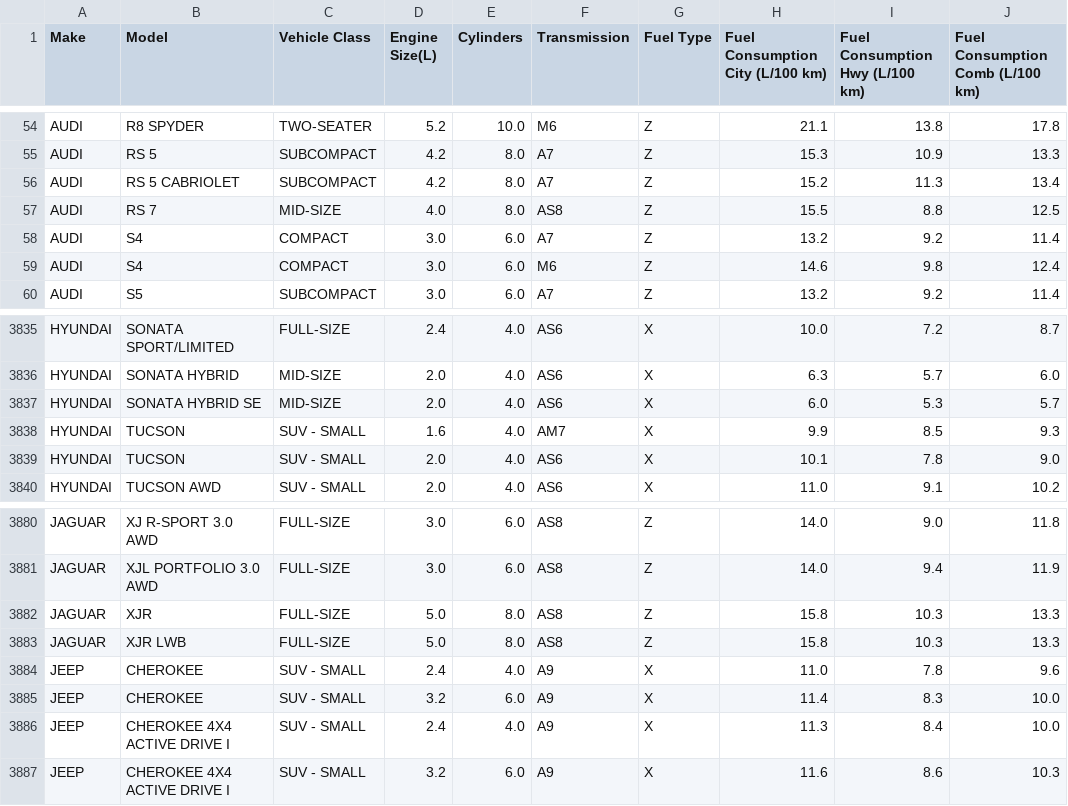
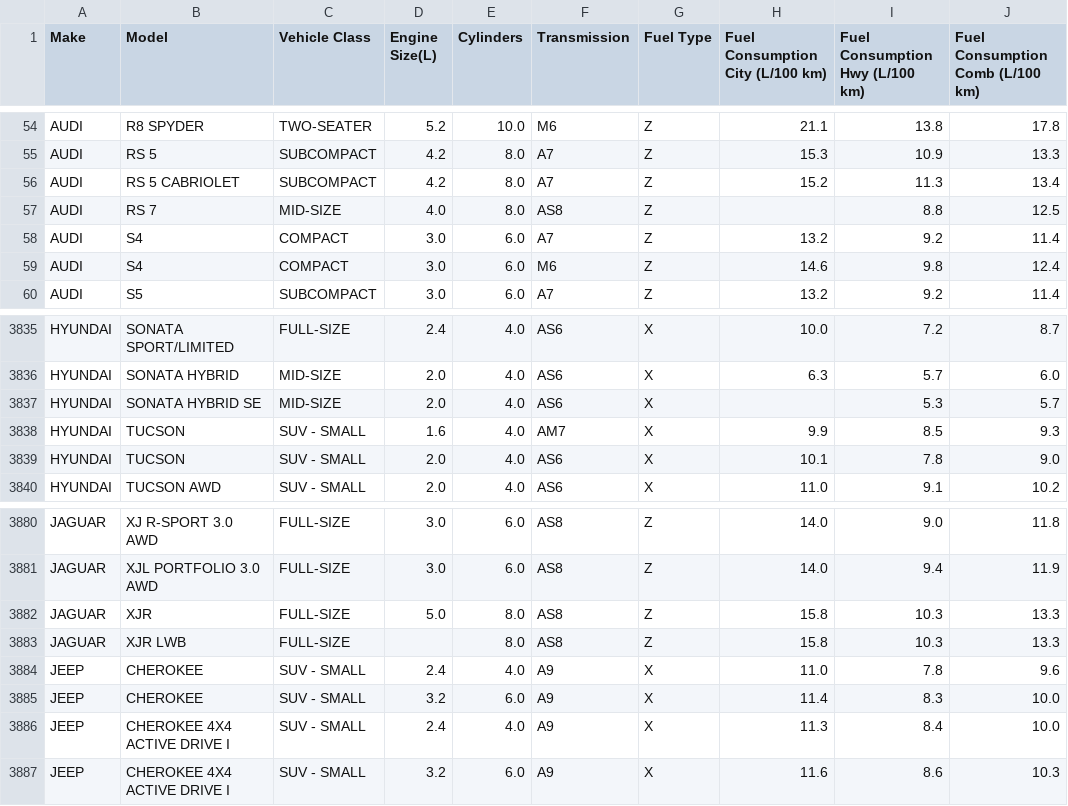
Before and after one commit to mhemmg/datasets, a CSV file: car_emission/cars_CO2_emissions_D.csv, drawn as a sheet; only a part is shown, gaps mark what is left out; the diff names each change by its address in the sheet, - before the commit and + after, or states it on an @@ line.

Commit message:
commit

```diff
--- a/car_emission/cars_CO2_emissions_D.csv
+++ b/car_emission/cars_CO2_emissions_D.csv
-H57 (Fuel Consumption City (L/100 km)): 15.5
+H57 (Fuel Consumption City (L/100 km)): (empty)
-H3837 (Fuel Consumption City (L/100 km)): 6.0
+H3837 (Fuel Consumption City (L/100 km)): (empty)
-D3883 (Engine Size(L)): 5.0
+D3883 (Engine Size(L)): (empty)
```
